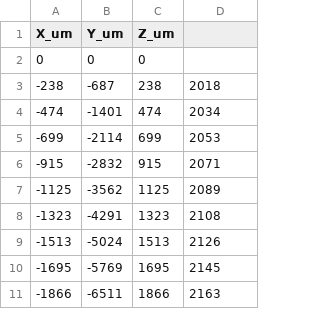
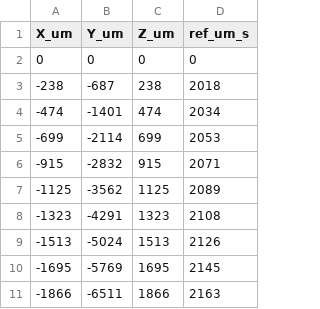
Before and after one commit to Axiom117/ControllerPanel, a CSV file: MC104/data/Trajectory_10_points_MC2.csv, drawn as a sheet.

```diff
--- a/MC104/data/Trajectory_10_points_MC2.csv
+++ b/MC104/data/Trajectory_10_points_MC2.csv
@@ -1,3 +1,3 @@
-X_um,Y_um,Z_um
-0,0,0
+X_um,Y_um,Z_um, ref_um_s
+0,0,0,0
 -238,-687,238,2018
```
Also changed, not shown: 1 other file.
